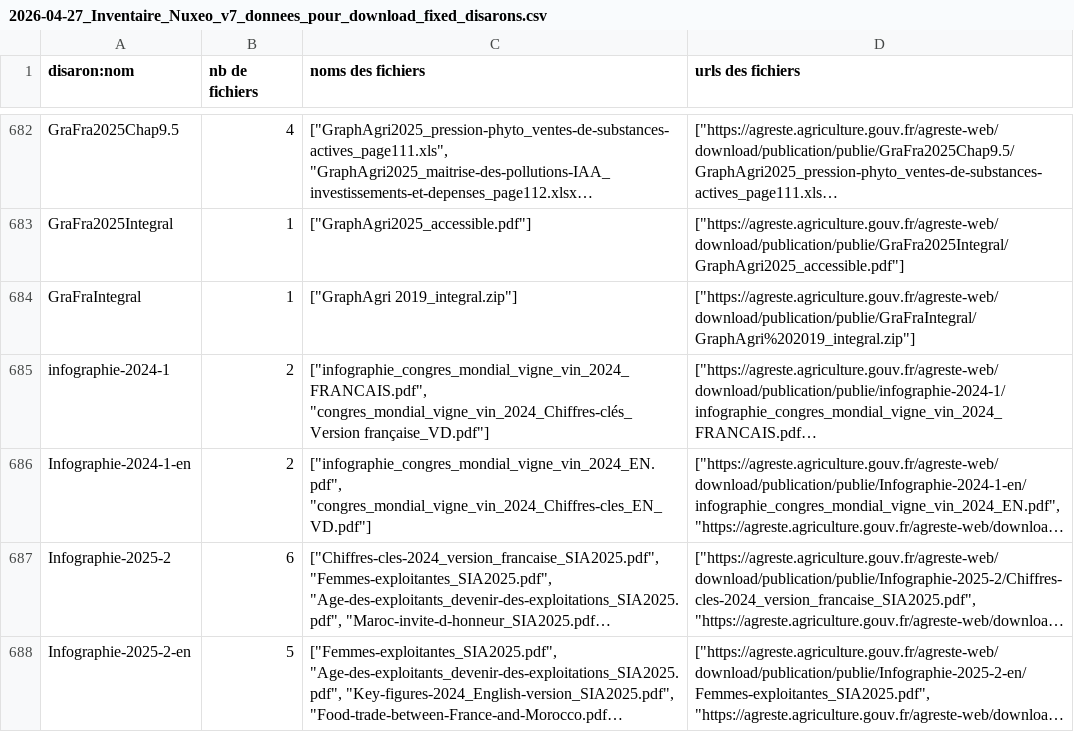
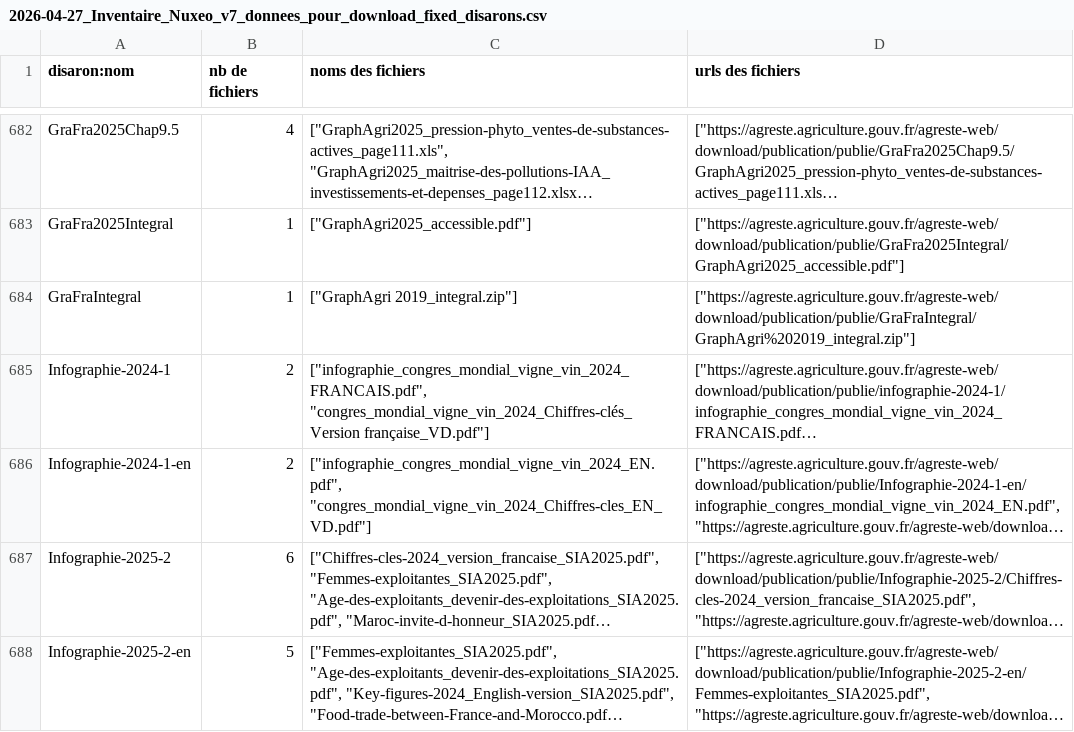
Before and after one commit to betagouv/agreste-crawler, a CSV file: 2026-04-27_Inventaire_Nuxeo_v7_donnees_pour_download_fixed_disarons.csv, drawn as a sheet; only a part is shown, gaps mark what is left out; long unchanged cells end in …; the diff names each change by its address in the sheet, - before the commit and + after, or states it on an @@ line.

Commit message:
Correct more case

```diff
--- a/2026-04-27_Inventaire_Nuxeo_v7_donnees_pour_download_fixed_disarons.csv
+++ b/2026-04-27_Inventaire_Nuxeo_v7_donnees_pour_download_fixed_disarons.csv
-A685 (disaron:nom): infographie-2024-1
+A685 (disaron:nom): Infographie-2024-1
```
